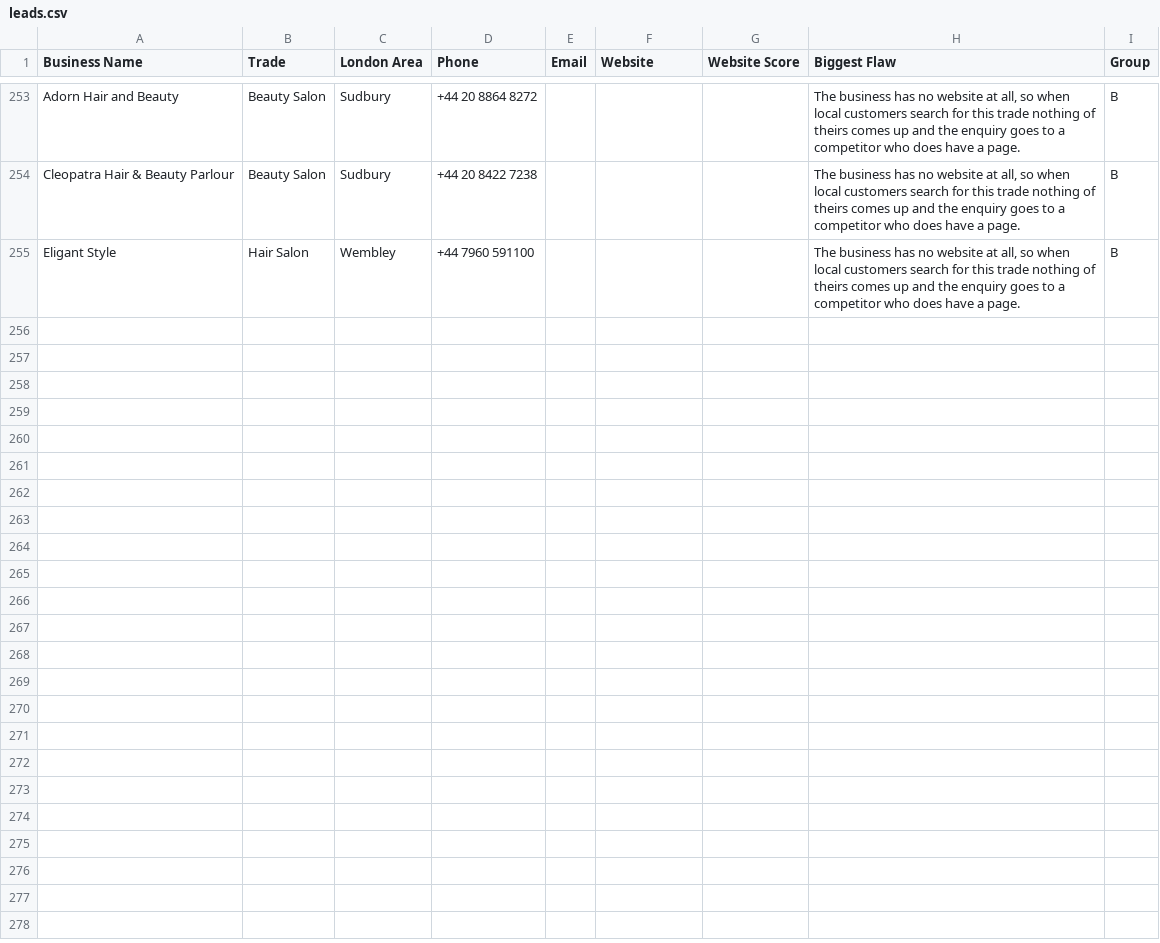
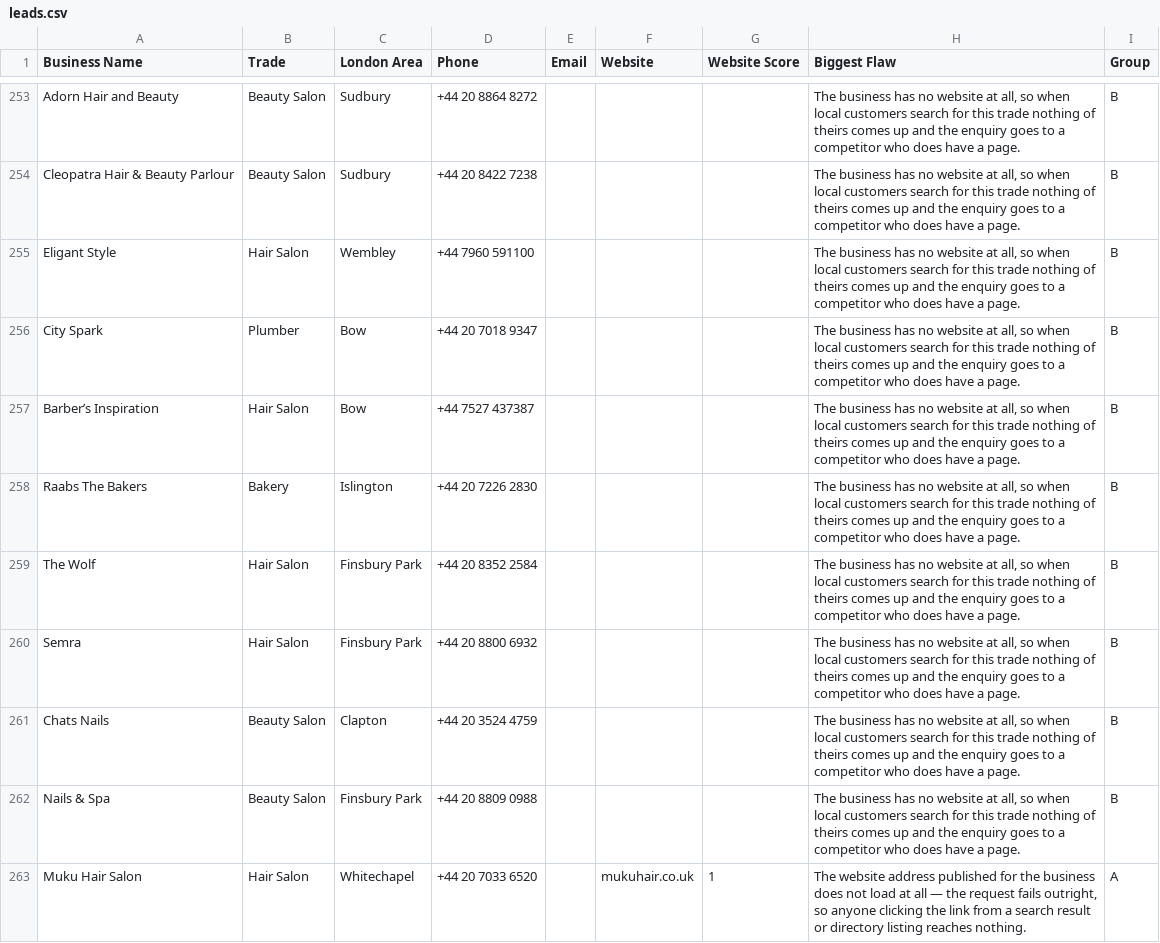
Before and after one commit to jackhuhmate-spec/Claude-code-website-workflow, a CSV file: leads.csv, drawn as a sheet; only a part is shown, gaps mark what is left out; the diff covers the shown part only.

```diff
--- a/leads.csv
+++ b/leads.csv
@@ -255 +255,9 @@ Cleopatra Hair & Beauty Parlour,Beauty Salon,Sudbury,+44 20 8422 7238,,,,"The bu
 Eligant Style,Hair Salon,Wembley,+44 7960 591100,,,,"The business has no website at all, so when local customers search for this trade nothing of theirs comes up and the enquiry goes to a competitor who does have a page.",B
+City Spark,Plumber,Bow,+44 20 7018 9347,,,,"The business has no website at all, so when local customers search for this trade nothing of theirs comes up and the enquiry goes to a competitor who does have a page.",B
+Barber’s Inspiration,Hair Salon,Bow,+44 7527 437387,,,,"The business has no website at all, so when local customers search for this trade nothing of theirs comes up and the enquiry goes to a competitor who does have a page.",B
+Raabs The Bakers,Bakery,Islington,+44 20 7226 2830,,,,"The business has no website at all, so when local customers search for this trade nothing of theirs comes up and the enquiry goes to a competitor who does have a page.",B
+The Wolf,Hair Salon,Finsbury Park,+44 20 8352 2584,,,,"The business has no website at all, so when local customers search for this trade nothing of theirs comes up and the enquiry goes to a competitor who does have a page.",B
+Semra,Hair Salon,Finsbury Park,+44 20 8800 6932,,,,"The business has no website at all, so when local customers search for this trade nothing of theirs comes up and the enquiry goes to a competitor who does have a page.",B
+Chats Nails,Beauty Salon,Clapton,+44 20 3524 4759,,,,"The business has no website at all, so when local customers search for this trade nothing of theirs comes up and the enquiry goes to a competitor who does have a page.",B
+Nails & Spa,Beauty Salon,Finsbury Park,+44 20 8809 0988,,,,"The business has no website at all, so when local customers search for this trade nothing of theirs comes up and the enquiry goes to a competitor who does have a page.",B
+Muku Hair Salon,Hair Salon,Whitechapel,+44 20 7033 6520,,mukuhair.co.uk,1,"The website address published for the business does not load at all — the request fails outright, so anyone clicking the link from a search result or directory listing reaches nothing.",A
```
Also changed, not shown: 7 added rows elsewhere in this file, followups_log.csv, sent_log.csv, 2 other files.
